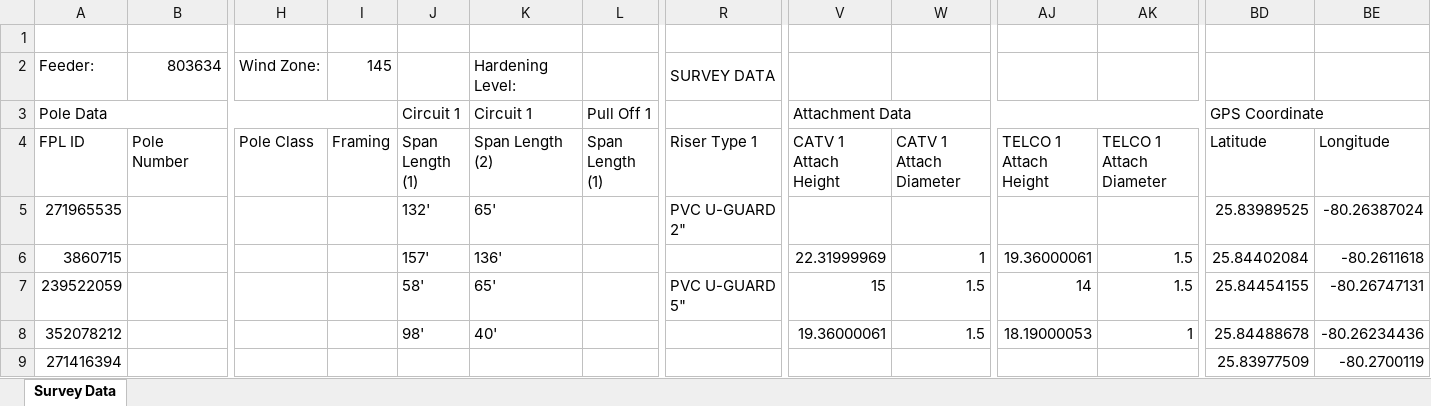
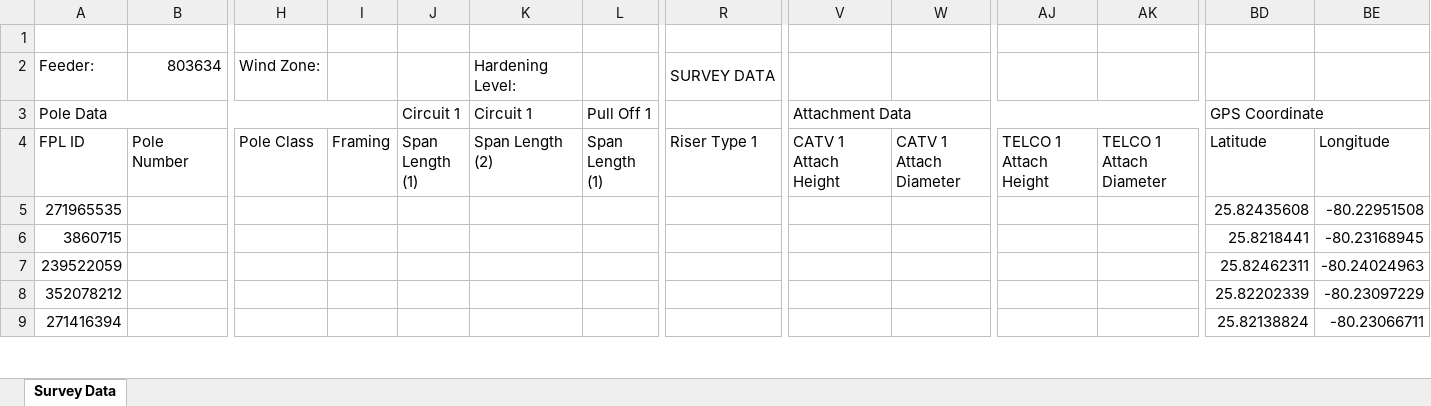
Before and after one commit to mohitsahunitrr/poleams_system, an Excel workbook: poleams-conversion/src/main/resources/com/precisionhawk/poleams/processors/poleinspection/Survey_Report_Template.xlsx, sheet Survey Data, drawn as a sheet; only a part is shown, gaps mark what is left out; values as stored, in another font and other column widths than the file's, no cell formats; charts and pictures not drawn; the diff covers the shown part only; the diff names each change by its address in the sheet, - before the commit and + after, or states it on an @@ line.

Commit message:
Templated was not properly emptied.

```diff
--- a/poleams-conversion/src/main/resources/com/precisionhawk/poleams/processors/poleinspection/Survey_Report_Template.xlsx (sheet Survey Data)
+++ b/poleams-conversion/src/main/resources/com/precisionhawk/poleams/processors/poleinspection/Survey_Report_Template.xlsx (sheet Survey Data)
-I2 (Framing): 145
+I2 (Framing): (empty)
-J5 (Span Length (1)): 132'
+J5 (Span Length (1)): (empty)
-K5 (Span Length (2)): 65'
+K5 (Span Length (2)): (empty)
-R5 (Riser Type 1): PVC U-GUARD 2"
+R5 (Riser Type 1): (empty)
-BD5 (Latitude): 25.83989525
+BD5 (Latitude): 25.82435608
-BE5 (Longitude): -80.26387024
+BE5 (Longitude): -80.22951508
-J6 (Span Length (1)): 157'
+J6 (Span Length (1)): (empty)
-K6 (Span Length (2)): 136'
+K6 (Span Length (2)): (empty)
-V6 (CATV 1 Attach Height): 22.31999969
+V6 (CATV 1 Attach Height): (empty)
-W6 (CATV 1 Attach Diameter): 1
+W6 (CATV 1 Attach Diameter): (empty)
-AJ6 (TELCO 1 Attach Height): 19.36000061
+AJ6 (TELCO 1 Attach Height): (empty)
-AK6:AK7 (TELCO 1 Attach Diameter): 1.5
+AK6:AK7 (TELCO 1 Attach Diameter): (empty)
-BD6 (Latitude): 25.84402084
+BD6 (Latitude): 25.8218441
-BE6 (Longitude): -80.2611618
+BE6 (Longitude): -80.23168945
-J7 (Span Length (1)): 58'
+J7 (Span Length (1)): (empty)
-K7 (Span Length (2)): 65'
+K7 (Span Length (2)): (empty)
-R7 (Riser Type 1): PVC U-GUARD 5"
+R7 (Riser Type 1): (empty)
-V7 (CATV 1 Attach Height): 15
+V7 (CATV 1 Attach Height): (empty)
-W7:W8 (CATV 1 Attach Diameter): 1.5
+W7:W8 (CATV 1 Attach Diameter): (empty)
-AJ7 (TELCO 1 Attach Height): 14
+AJ7 (TELCO 1 Attach Height): (empty)
-BD7 (Latitude): 25.84454155
+BD7 (Latitude): 25.82462311
-BE7 (Longitude): -80.26747131
+BE7 (Longitude): -80.24024963
-J8 (Span Length (1)): 98'
+J8 (Span Length (1)): (empty)
-K8 (Span Length (2)): 40'
+K8 (Span Length (2)): (empty)
-V8 (CATV 1 Attach Height): 19.36000061
+V8 (CATV 1 Attach Height): (empty)
-AJ8 (TELCO 1 Attach Height): 18.19000053
+AJ8 (TELCO 1 Attach Height): (empty)
-AK8 (TELCO 1 Attach Diameter): 1
+AK8 (TELCO 1 Attach Diameter): (empty)
-BD8 (Latitude): 25.84488678
+BD8 (Latitude): 25.82202339
-BE8 (Longitude): -80.26234436
+BE8 (Longitude): -80.23097229
-BD9 (Latitude): 25.83977509
+BD9 (Latitude): 25.82138824
-BE9 (Longitude): -80.2700119
+BE9 (Longitude): -80.23066711
```
Also changed, not shown: other rows of this sheet, cell formats.
